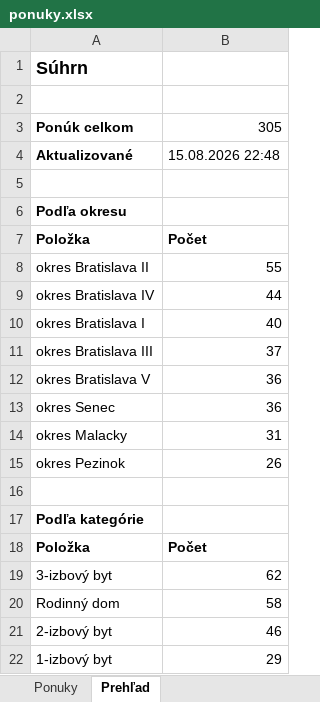
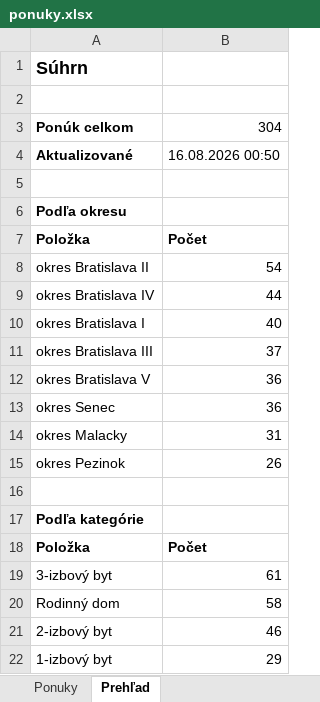
Before and after one commit to mrkubis-nest/nehnutelnosti-scraper, an Excel workbook: public/ponuky.xlsx, sheet Prehľad, drawn as a sheet; only a part is shown; values as stored, in another font and other column widths than the file's, no borders; the diff names each change by its address in the sheet, - before the commit and + after, or states it on an @@ line.

```diff
--- a/public/ponuky.xlsx (sheet Prehľad)
+++ b/public/ponuky.xlsx (sheet Prehľad)
-B3: 305
+B3: 304
-B4: 15.08.2026 22:48
+B4: 16.08.2026 00:50
-B8: 55
+B8: 54
-B19: 62
+B19: 61
```
Also changed, not shown: sheet Ponuky, 2 other files.
